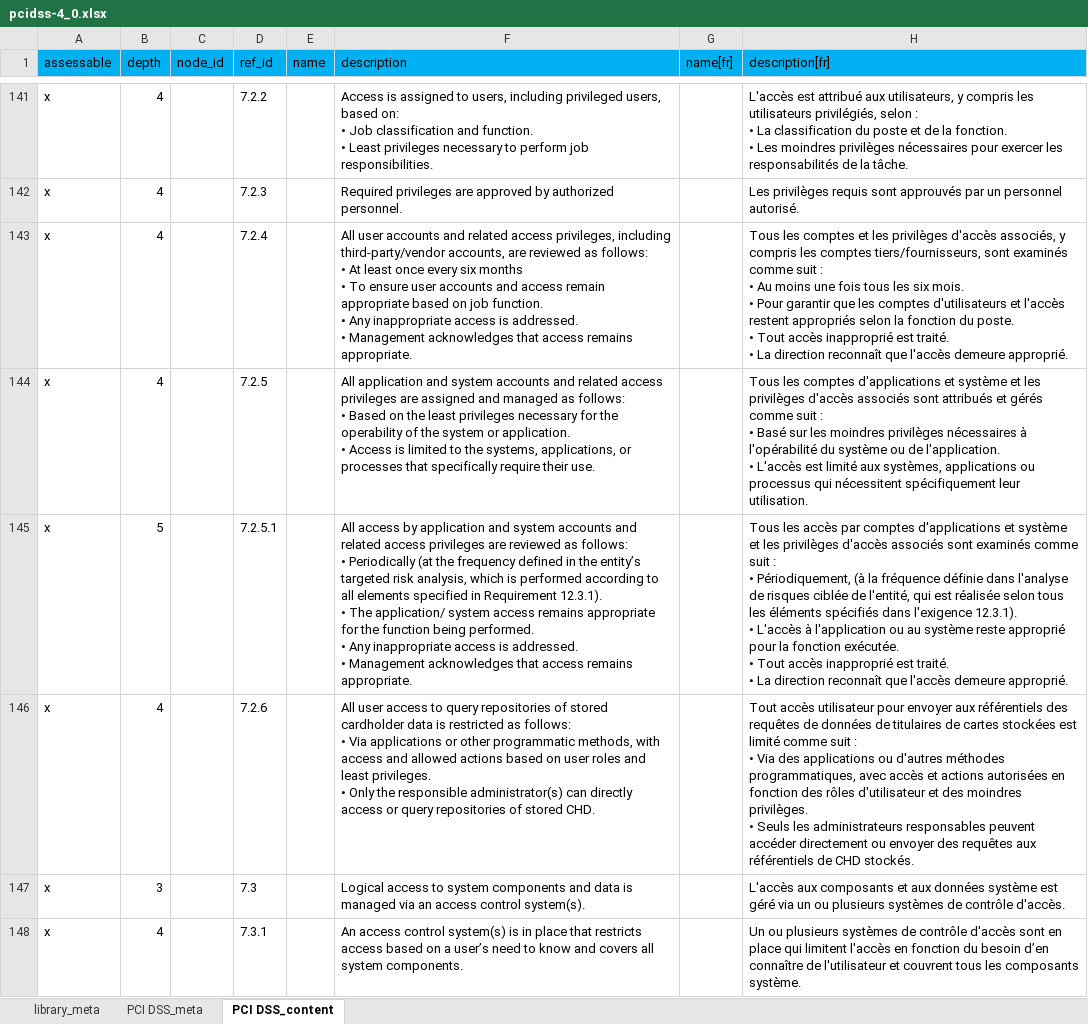
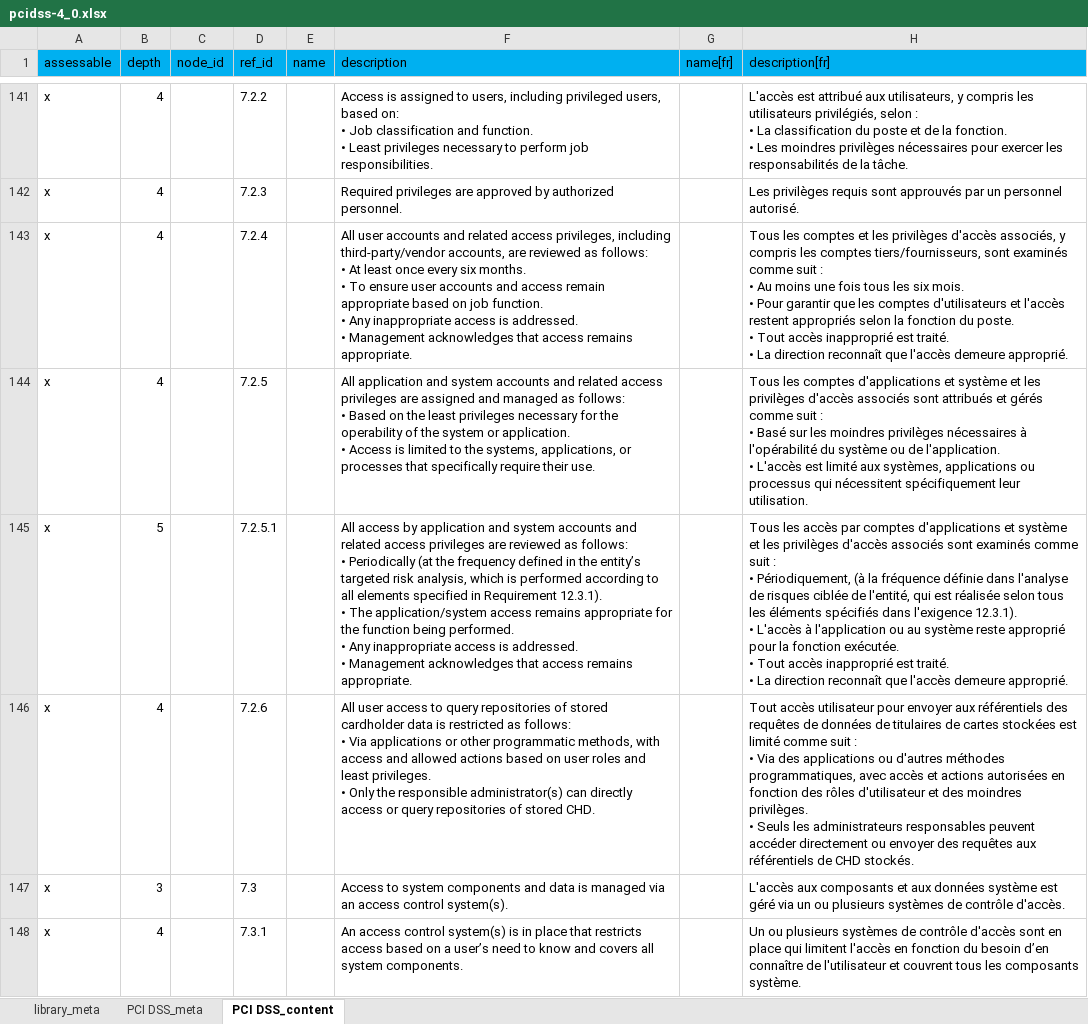
Before and after one commit to intuitem/ciso-assistant-community, an Excel workbook: tools/excel/pci-dss/pcidss-4_0.xlsx, sheet PCI DSS_content, drawn as a sheet; only a part is shown, gaps mark what is left out; values as stored, in another font and other column widths than the file's, no borders; table styles not drawn; ↵ is a line break in a cell; the diff covers the shown part only; the diff names each change by its address in the sheet, - before the commit and + after, or states it on an @@ line.

```diff
--- a/tools/excel/pci-dss/pcidss-4_0.xlsx (sheet PCI DSS_content)
+++ b/tools/excel/pci-dss/pcidss-4_0.xlsx (sheet PCI DSS_content)
-F143 (description): …every six months ↵ • To…
+F143 (description): …every six months. ↵ • To…
-F145 (description): …• The application/ system access remains…
+F145 (description): …• The application/system access remains…
-F147 (description): Logical access to system…
+F147 (description): Access to system…
```
Also changed, not shown: 51 edited cells elsewhere in this sheet.
